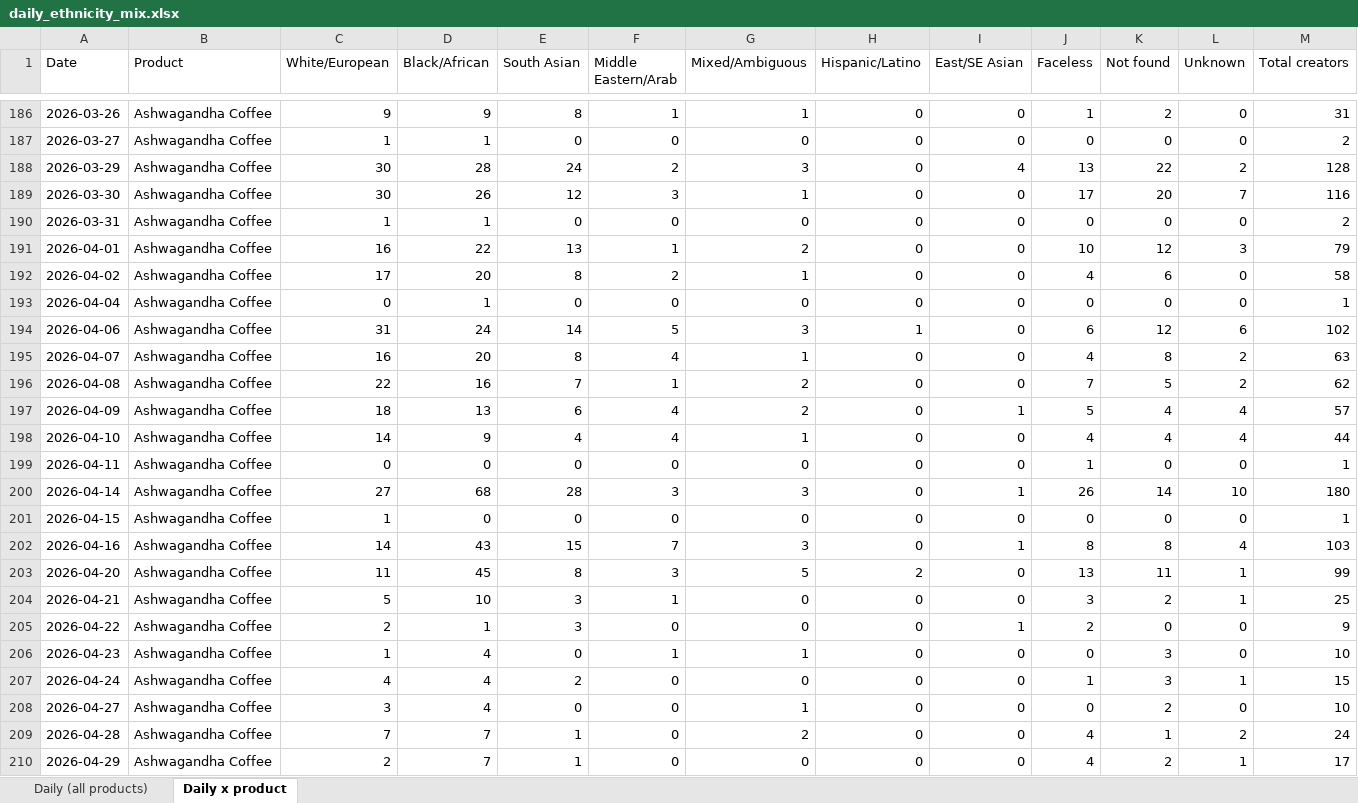
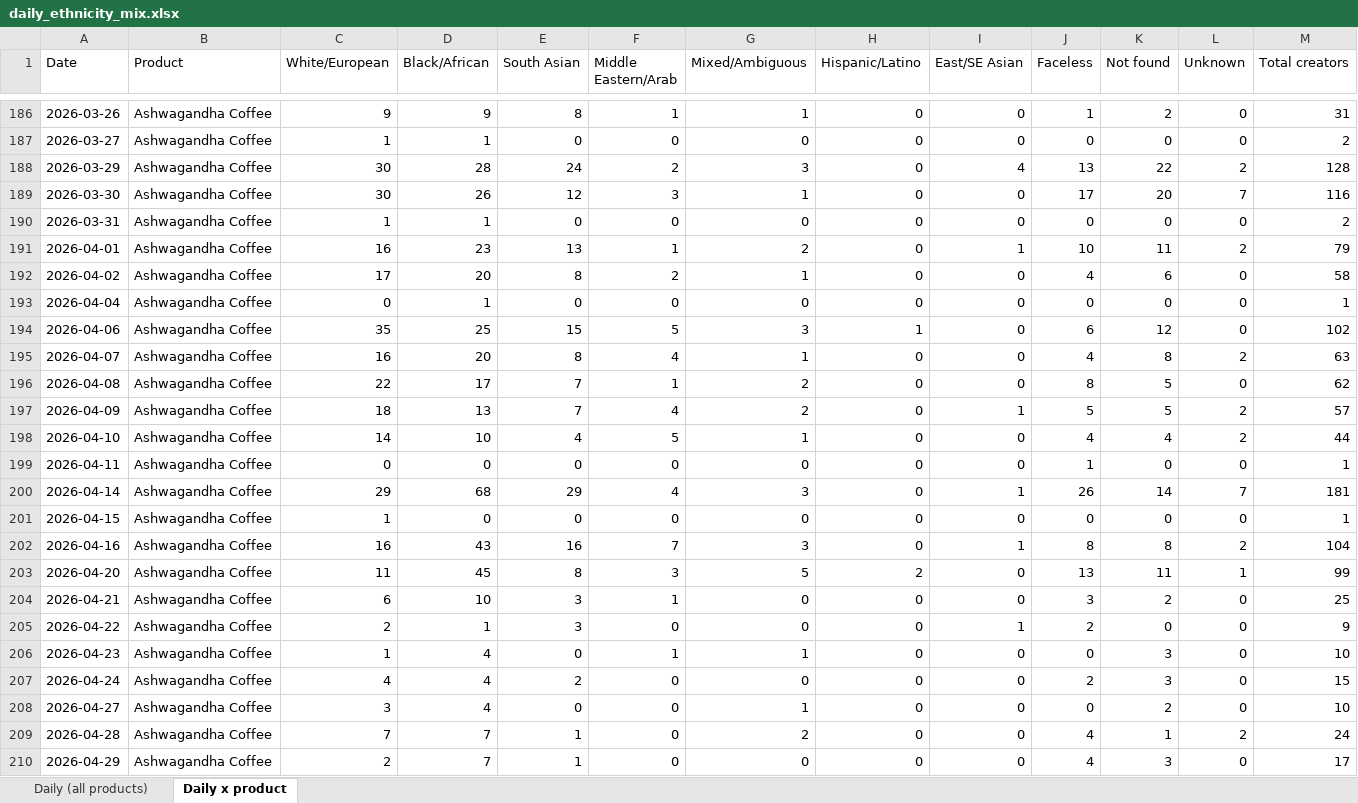
Before and after one commit to aviralgarg-commits/vahdam-sampling-dashboard, an Excel workbook: daily_ethnicity_mix.xlsx, sheet Daily x product, drawn as a sheet; only a part is shown, gaps mark what is left out; values as stored, in another font and other column widths than the file's, no borders; the diff covers the shown part only; the diff names each change by its address in the sheet, - before the commit and + after, or states it on an @@ line.

```diff
--- a/daily_ethnicity_mix.xlsx (sheet Daily x product)
+++ b/daily_ethnicity_mix.xlsx (sheet Daily x product)
-D191 (Black/African): 22
+D191 (Black/African): 23
-I191 (East/SE Asian): 0
+I191 (East/SE Asian): 1
-K191 (Not found): 12
+K191 (Not found): 11
-L191 (Unknown): 3
+L191 (Unknown): 2
-C194 (White/European): 31
+C194 (White/European): 35
-D194 (Black/African): 24
+D194 (Black/African): 25
-E194 (South Asian): 14
+E194 (South Asian): 15
-L194 (Unknown): 6
+L194 (Unknown): 0
-D196 (Black/African): 16
+D196 (Black/African): 17
-J196 (Faceless): 7
+J196 (Faceless): 8
-L196 (Unknown): 2
+L196 (Unknown): 0
-E197 (South Asian): 6
+E197 (South Asian): 7
-K197 (Not found): 4
+K197 (Not found): 5
-L197:L198 (Unknown): 4
+L197:L198 (Unknown): 2
-D198 (Black/African): 9
+D198 (Black/African): 10
-F198 (Middle Eastern/Arab): 4
+F198 (Middle Eastern/Arab): 5
-C200 (White/European): 27
+C200 (White/European): 29
-E200 (South Asian): 28
+E200 (South Asian): 29
-F200 (Middle Eastern/Arab): 3
+F200 (Middle Eastern/Arab): 4
-L200 (Unknown): 10
+L200 (Unknown): 7
-M200 (Total creators): 180
+M200 (Total creators): 181
-C202 (White/European): 14
+C202 (White/European): 16
-E202 (South Asian): 15
+E202 (South Asian): 16
-L202 (Unknown): 4
+L202 (Unknown): 2
-M202 (Total creators): 103
+M202 (Total creators): 104
-C204 (White/European): 5
+C204 (White/European): 6
-L204 (Unknown): 1
+L204 (Unknown): 0
-J207 (Faceless): 1
+J207 (Faceless): 2
-L207 (Unknown): 1
+L207 (Unknown): 0
-K210 (Not found): 2
+K210 (Not found): 3
-L210 (Unknown): 1
+L210 (Unknown): 0
```
Also changed, not shown: 6 added rows and 291 edited cells elsewhere in this sheet, sheet Daily (all products), creator_monthly_video_gmv.xlsx, no_gmv_data.xlsx, 15 other files.
